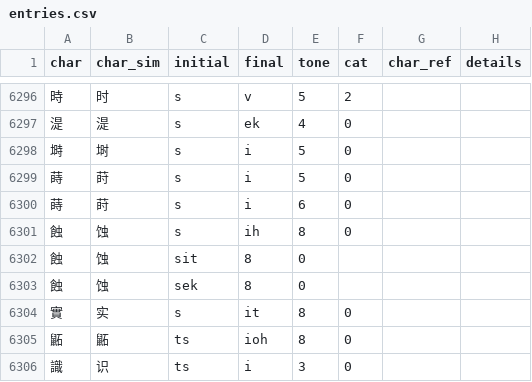
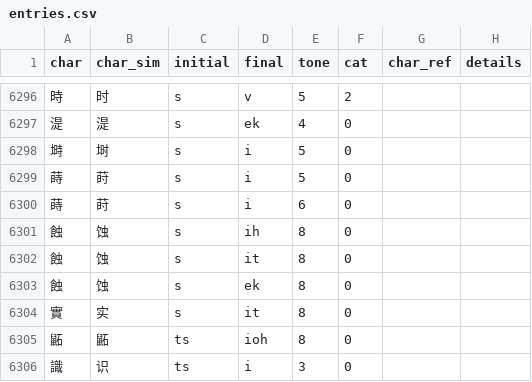
Before and after one commit to pujdict/pujdict, a CSV file: src/.vuepress/public/data/entries.csv, drawn as a sheet; only a part is shown, gaps mark what is left out.

Commit message:
修复字表。

```diff
--- a/src/.vuepress/public/data/entries.csv
+++ b/src/.vuepress/public/data/entries.csv
@@ -6301,4 +6301,4 @@ char,char_sim,initial,final,tone,cat,char_ref,details
 蝕,蚀,s,ih,8,0,,
-蝕,蚀,sit,8,0,,
-蝕,蚀,sek,8,0,,
+蝕,蚀,s,it,8,0,,
+蝕,蚀,s,ek,8,0,,
 實,实,s,it,8,0,,
```
